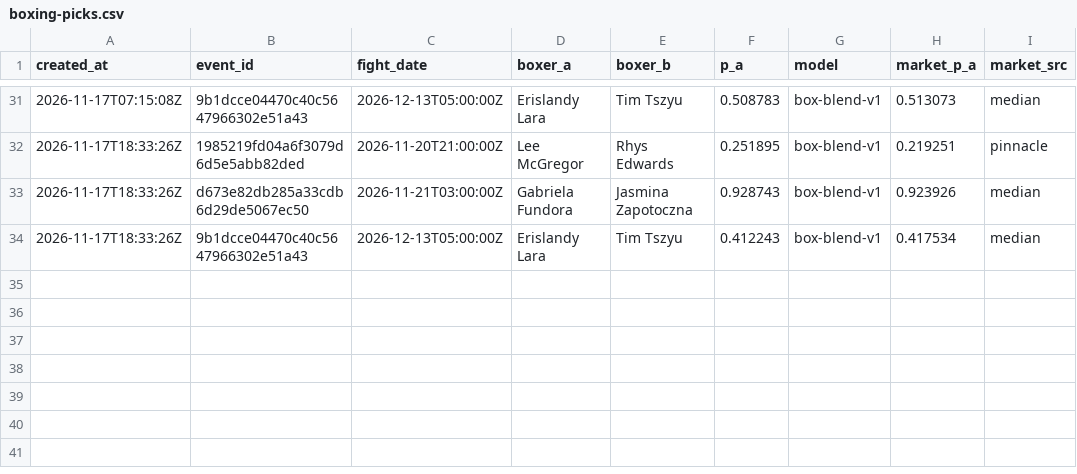
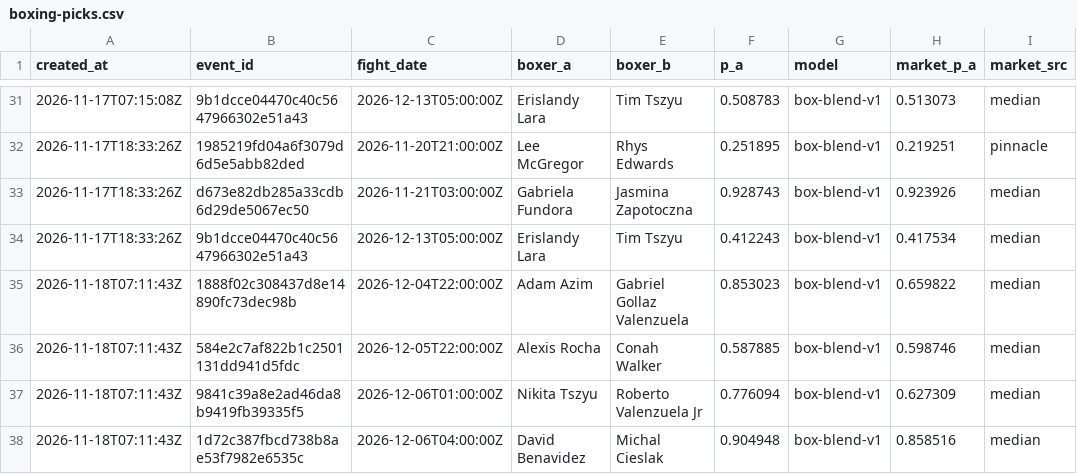
Before and after one commit to giliy/cageiq-ledger, a CSV file: boxing-picks.csv, drawn as a sheet; only a part is shown, gaps mark what is left out; the diff names each change by its address in the sheet, - before the commit and + after, or states it on an @@ line.

```diff
--- a/boxing-picks.csv
+++ b/boxing-picks.csv
+row 35: 2026-11-18T07:11:43Z | 1888f02c308437d8e14890fc73dec98b | 2026-12-04T22:00:00Z | Adam Azim | Gabriel Gollaz Valenzuela | 0.853023 | box-blend-v1 | 0.659822 | median
+row 36: 2026-11-18T07:11:43Z | 584e2c7af822b1c2501131dd941d5fdc | 2026-12-05T22:00:00Z | Alexis Rocha | Conah Walker | 0.587885 | box-blend-v1 | 0.598746 | median
+row 37: 2026-11-18T07:11:43Z | 9841c39a8e2ad46da8b9419fb39335f5 | 2026-12-06T01:00:00Z | Nikita Tszyu | Roberto Valenzuela Jr | 0.776094 | box-blend-v1 | 0.627309 | median
+row 38: 2026-11-18T07:11:43Z | 1d72c387fbcd738b8ae53f7982e6535c | 2026-12-06T04:00:00Z | David Benavidez | Michal Cieslak | 0.904948 | box-blend-v1 | 0.858516 | median
```
Also changed, not shown: poly-watch.csv.
